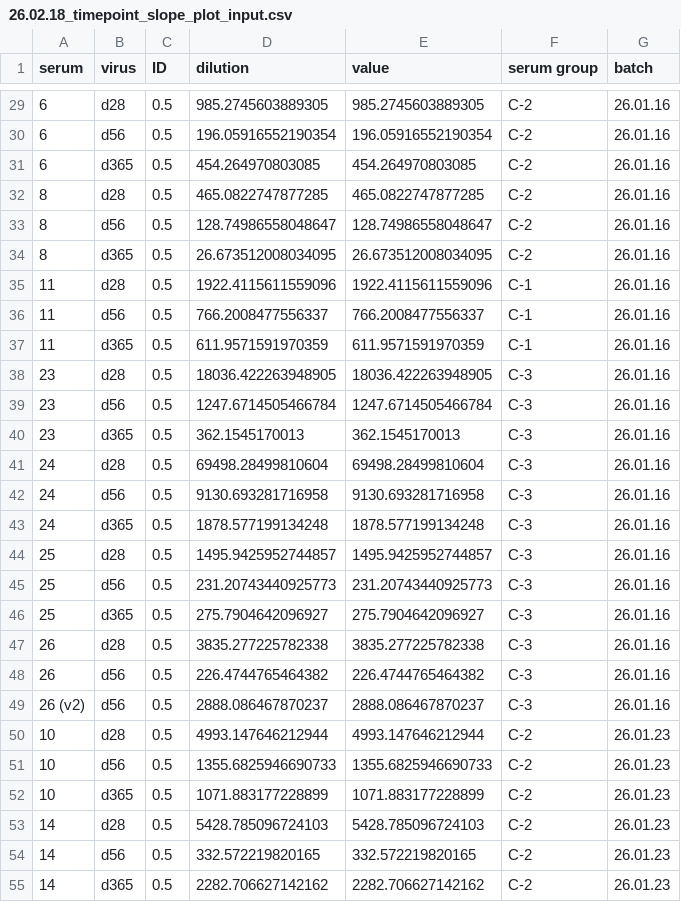
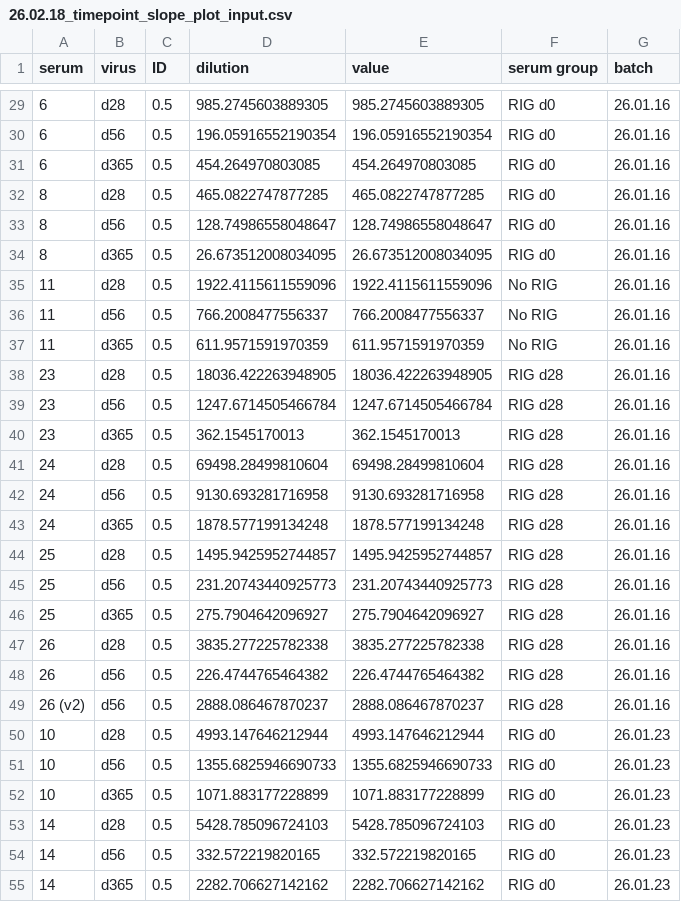
Before and after one commit to gavjuviler/rabies_imprinting, a CSV file: 01-data/26.02.18_timepoint_slope_plot_input.csv, drawn as a sheet; only a part is shown, gaps mark what is left out; the diff covers the shown part only.

Commit message:
changed serum groupd labels from C-1, C-2, C-3 to no RIG, RIG d0, and RIGd28, respectively

```diff
--- a/01-data/26.02.18_timepoint_slope_plot_input.csv
+++ b/01-data/26.02.18_timepoint_slope_plot_input.csv
@@ -29,27 +29,27 @@ serum,virus,ID,dilution,value,serum group,batch
-6,d28,0.5,985.2745603889305,985.2745603889305,C-2,26.01.16
-6,d56,0.5,196.05916552190354,196.05916552190354,C-2,26.01.16
-6,d365,0.5,454.264970803085,454.264970803085,C-2,26.01.16
-8,d28,0.5,465.0822747877285,465.0822747877285,C-2,26.01.16
-8,d56,0.5,128.74986558048647,128.74986558048647,C-2,26.01.16
-8,d365,0.5,26.673512008034095,26.673512008034095,C-2,26.01.16
-11,d28,0.5,1922.4115611559096,1922.4115611559096,C-1,26.01.16
-11,d56,0.5,766.2008477556337,766.2008477556337,C-1,26.01.16
-11,d365,0.5,611.9571591970359,611.9571591970359,C-1,26.01.16
-23,d28,0.5,18036.422263948905,18036.422263948905,C-3,26.01.16
-23,d56,0.5,1247.6714505466784,1247.6714505466784,C-3,26.01.16
-23,d365,0.5,362.1545170013,362.1545170013,C-3,26.01.16
-24,d28,0.5,69498.28499810604,69498.28499810604,C-3,26.01.16
-24,d56,0.5,9130.693281716958,9130.693281716958,C-3,26.01.16
-24,d365,0.5,1878.577199134248,1878.577199134248,C-3,26.01.16
-25,d28,0.5,1495.9425952744857,1495.9425952744857,C-3,26.01.16
-25,d56,0.5,231.20743440925773,231.20743440925773,C-3,26.01.16
-25,d365,0.5,275.7904642096927,275.7904642096927,C-3,26.01.16
-26,d28,0.5,3835.277225782338,3835.277225782338,C-3,26.01.16
-26,d56,0.5,226.4744765464382,226.4744765464382,C-3,26.01.16
-26 (v2),d56,0.5,2888.086467870237,2888.086467870237,C-3,26.01.16
-10,d28,0.5,4993.147646212944,4993.147646212944,C-2,26.01.23
-10,d56,0.5,1355.6825946690733,1355.6825946690733,C-2,26.01.23
-10,d365,0.5,1071.883177228899,1071.883177228899,C-2,26.01.23
-14,d28,0.5,5428.785096724103,5428.785096724103,C-2,26.01.23
-14,d56,0.5,332.572219820165,332.572219820165,C-2,26.01.23
-14,d365,0.5,2282.706627142162,2282.706627142162,C-2,26.01.23
+6,d28,0.5,985.2745603889305,985.2745603889305,RIG d0,26.01.16
+6,d56,0.5,196.05916552190354,196.05916552190354,RIG d0,26.01.16
+6,d365,0.5,454.264970803085,454.264970803085,RIG d0,26.01.16
+8,d28,0.5,465.0822747877285,465.0822747877285,RIG d0,26.01.16
+8,d56,0.5,128.74986558048647,128.74986558048647,RIG d0,26.01.16
+8,d365,0.5,26.673512008034095,26.673512008034095,RIG d0,26.01.16
+11,d28,0.5,1922.4115611559096,1922.4115611559096,No RIG,26.01.16
+11,d56,0.5,766.2008477556337,766.2008477556337,No RIG,26.01.16
+11,d365,0.5,611.9571591970359,611.9571591970359,No RIG,26.01.16
+23,d28,0.5,18036.422263948905,18036.422263948905,RIG d28,26.01.16
+23,d56,0.5,1247.6714505466784,1247.6714505466784,RIG d28,26.01.16
+23,d365,0.5,362.1545170013,362.1545170013,RIG d28,26.01.16
+24,d28,0.5,69498.28499810604,69498.28499810604,RIG d28,26.01.16
+24,d56,0.5,9130.693281716958,9130.693281716958,RIG d28,26.01.16
+24,d365,0.5,1878.577199134248,1878.577199134248,RIG d28,26.01.16
+25,d28,0.5,1495.9425952744857,1495.9425952744857,RIG d28,26.01.16
+25,d56,0.5,231.20743440925773,231.20743440925773,RIG d28,26.01.16
+25,d365,0.5,275.7904642096927,275.7904642096927,RIG d28,26.01.16
+26,d28,0.5,3835.277225782338,3835.277225782338,RIG d28,26.01.16
+26,d56,0.5,226.4744765464382,226.4744765464382,RIG d28,26.01.16
+26 (v2),d56,0.5,2888.086467870237,2888.086467870237,RIG d28,26.01.16
+10,d28,0.5,4993.147646212944,4993.147646212944,RIG d0,26.01.23
+10,d56,0.5,1355.6825946690733,1355.6825946690733,RIG d0,26.01.23
+10,d365,0.5,1071.883177228899,1071.883177228899,RIG d0,26.01.23
+14,d28,0.5,5428.785096724103,5428.785096724103,RIG d0,26.01.23
+14,d56,0.5,332.572219820165,332.572219820165,RIG d0,26.01.23
+14,d365,0.5,2282.706627142162,2282.706627142162,RIG d0,26.01.23
```
Also changed, not shown: 63 edited cells elsewhere in this file, 01-data/26.02.19_slope_plot_input_normalized.csv, 01-data/26.02.19_timepoint_plot_normalized.csv, 20 other files.
